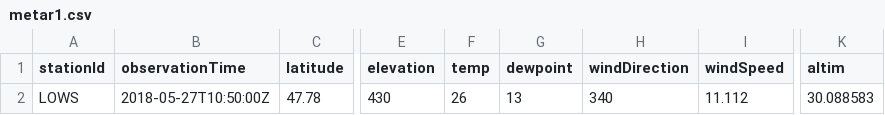
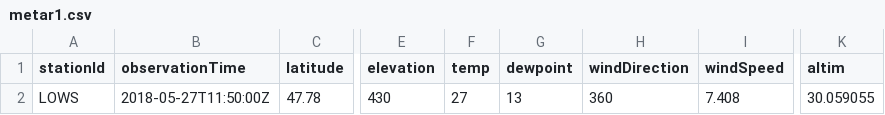
Before and after one commit to mmittlb/pywde1, a CSV file: metar1.csv, drawn as a sheet; only a part is shown, gaps mark what is left out; the diff names each change by its address in the sheet, - before the commit and + after, or states it on an @@ line.

Commit message:
Add metar1.csv

```diff
--- a/metar1.csv
+++ b/metar1.csv
-B2 (observationTime): 2018-05-27T10:50:00Z
+B2 (observationTime): 2018-05-27T11:50:00Z
-F2 (temp): 26
+F2 (temp): 27
-H2 (windDirection): 340
+H2 (windDirection): 360
-I2 (windSpeed): 11.112
+I2 (windSpeed): 7.408
-K2 (altim): 30.088583
+K2 (altim): 30.059055
```
